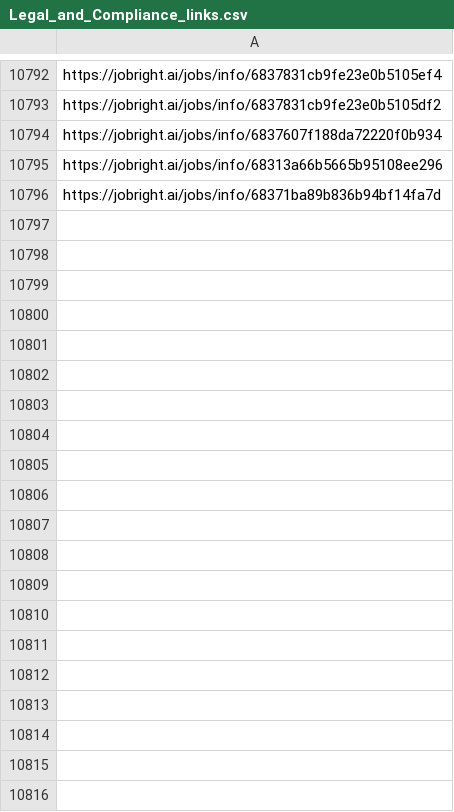
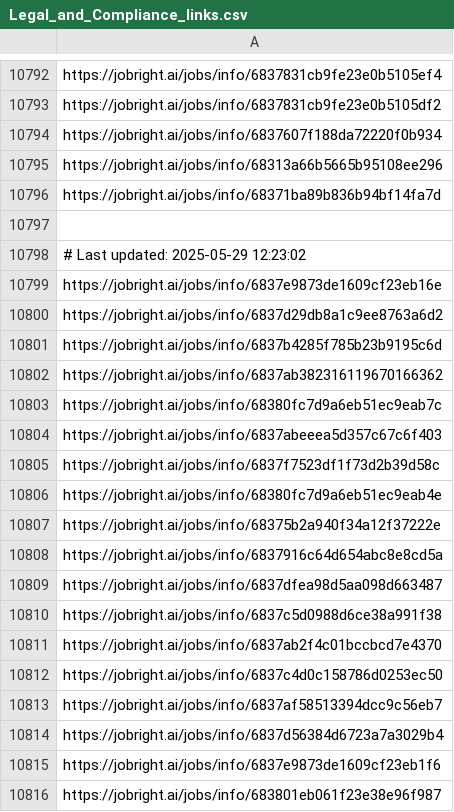
Before and after one commit to Pradeepsingh61/job_DE1, a CSV file: Legal_and_Compliance_links.csv, drawn as a sheet; only a part is shown, gaps mark what is left out; the diff covers the shown part only.

```diff
--- a/Legal_and_Compliance_links.csv
+++ b/Legal_and_Compliance_links.csv
@@ -10796 +10796,21 @@ https://jobright.ai/jobs/info/68313a66b5665b95108ee296
 https://jobright.ai/jobs/info/68371ba89b836b94bf14fa7d
+
+# Last updated: 2025-05-29 12:23:02
+https://jobright.ai/jobs/info/6837e9873de1609cf23eb16e
+https://jobright.ai/jobs/info/6837d29db8a1c9ee8763a6d2
+https://jobright.ai/jobs/info/6837b4285f785b23b9195c6d
+https://jobright.ai/jobs/info/6837ab382316119670166362
+https://jobright.ai/jobs/info/68380fc7d9a6eb51ec9eab7c
+https://jobright.ai/jobs/info/6837abeeea5d357c67c6f403
+https://jobright.ai/jobs/info/6837f7523df1f73d2b39d58c
+https://jobright.ai/jobs/info/68380fc7d9a6eb51ec9eab4e
+https://jobright.ai/jobs/info/68375b2a940f34a12f37222e
+https://jobright.ai/jobs/info/6837916c64d654abc8e8cd5a
+https://jobright.ai/jobs/info/6837dfea98d5aa098d663487
+https://jobright.ai/jobs/info/6837c5d0988d6ce38a991f38
+https://jobright.ai/jobs/info/6837ab2f4c01bccbcd7e4370
+https://jobright.ai/jobs/info/6837c4d0c158786d0253ec50
+https://jobright.ai/jobs/info/6837af58513394dcc9c56eb7
+https://jobright.ai/jobs/info/6837d56384d6723a7a3029b4
+https://jobright.ai/jobs/info/6837e9873de1609cf23eb1f6
+https://jobright.ai/jobs/info/683801eb061f23e38e96f987
```
Also changed, not shown: 27 added rows elsewhere in this file, Accounting_and_Finance.csv, Education_and_Training_links.csv, 31 other files.
